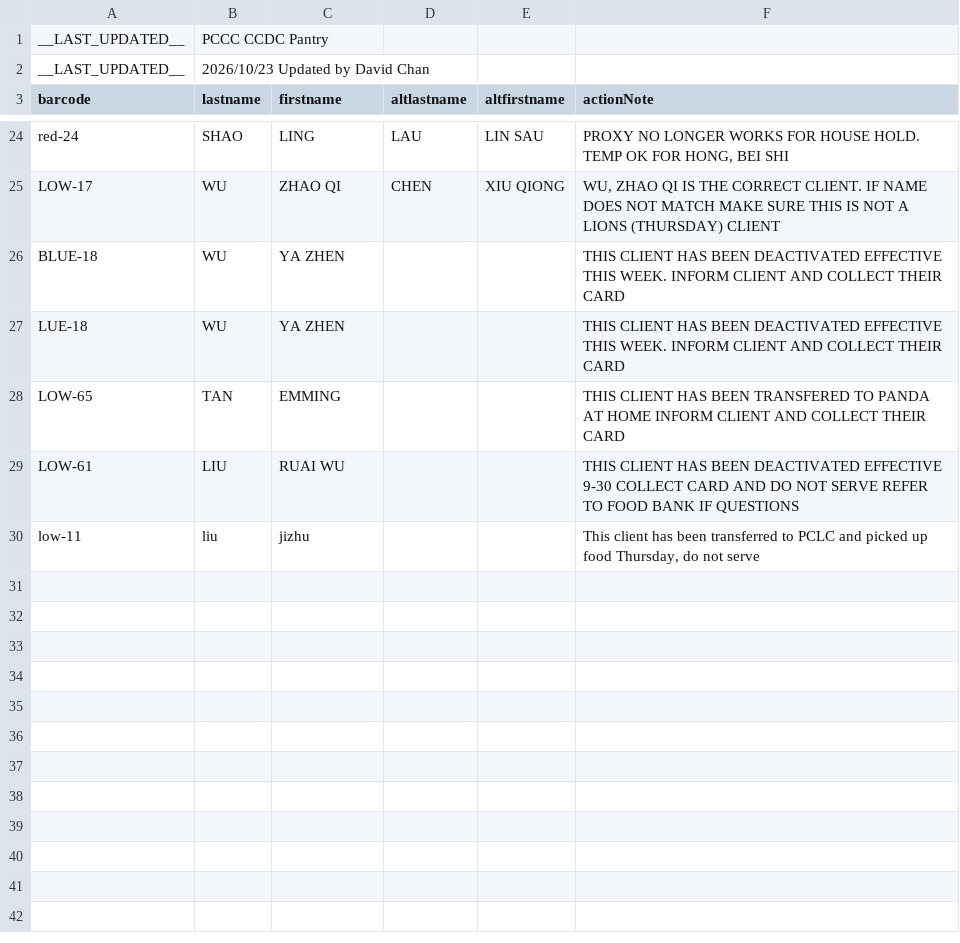
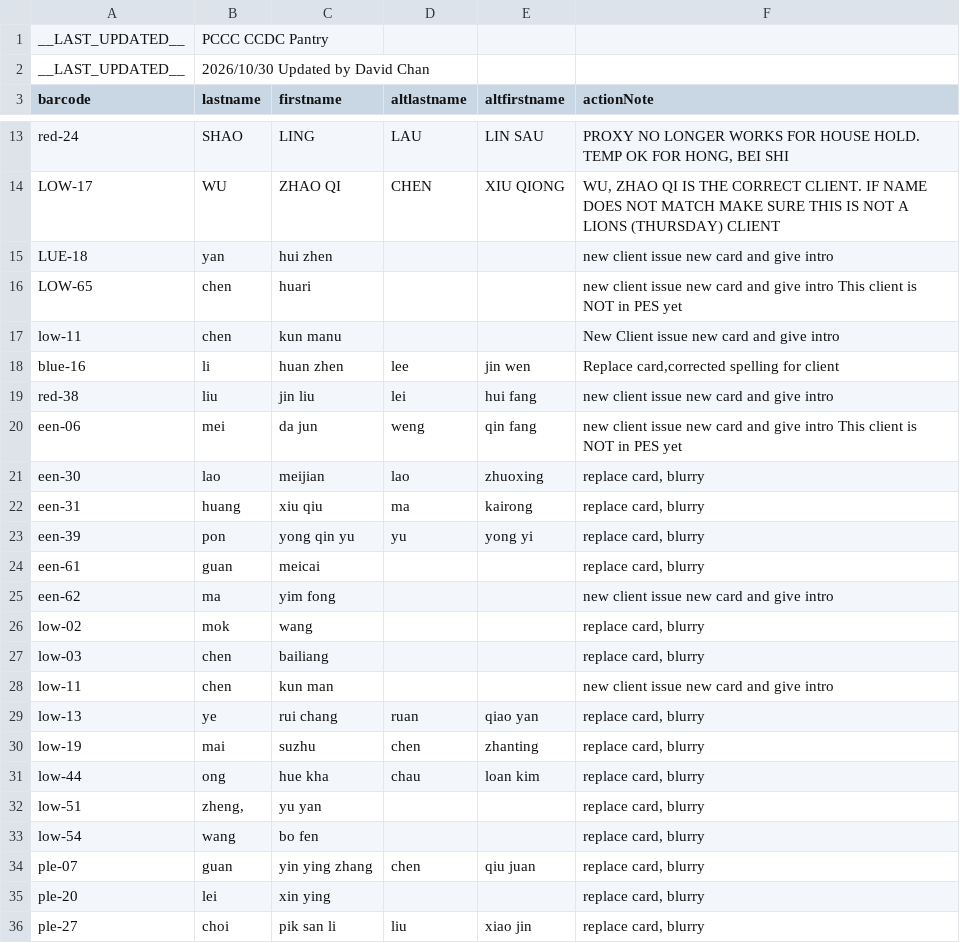
Before and after one commit to PCCSF-FOODPANTRY/PCCC-Cards, a TSV file: data1.tsv, drawn as a sheet; only a part is shown, gaps mark what is left out; the diff covers the shown part only.

Commit message:
Add files via upload

```diff
--- a/data1.tsv
+++ b/data1.tsv
@@ -1,3 +1,3 @@
 __LAST_UPDATED__	PCCC CCDC Pantry
-__LAST_UPDATED__	2026/10/23 Updated by David Chan
+__LAST_UPDATED__	2026/10/30 Updated by David Chan
 barcode	lastname	firstname	altlastname	altfirstname	actionNote
@@ -25,6 +14,23 @@ red-24	SHAO	LING	LAU	LIN SAU	PROXY NO LONGER WORKS FOR HOUSE HOLD. TEMP OK FOR H
 LOW-17	WU	ZHAO QI	CHEN	XIU QIONG	WU, ZHAO QI IS THE CORRECT CLIENT. IF NAME DOES NOT MATCH MAKE SURE THIS IS NOT A LIONS (THURSDAY) CLIENT
-BLUE-18	WU	YA ZHEN			THIS CLIENT HAS BEEN DEACTIVATED EFFECTIVE THIS WEEK. INFORM CLIENT AND COLLECT THEIR CARD
-LUE-18	WU	YA ZHEN			THIS CLIENT HAS BEEN DEACTIVATED EFFECTIVE THIS WEEK. INFORM CLIENT AND COLLECT THEIR CARD
-LOW-65	TAN	EMMING			THIS CLIENT HAS BEEN TRANSFERED TO PANDA AT HOME INFORM CLIENT AND COLLECT THEIR CARD
-LOW-61	LIU	RUAI WU			THIS CLIENT HAS BEEN DEACTIVATED EFFECTIVE 9-30 COLLECT CARD AND DO NOT SERVE REFER TO FOOD BANK IF QUESTIONS
-low-11	liu	jizhu			This client has been transferred to PCLC and picked up food Thursday, do not serve
+LUE-18	yan	hui zhen			new client issue new card and give intro
+LOW-65	chen	huari			new client issue new card and give intro This client is NOT in PES yet
+low-11	chen	kun manu			New Client issue new card and give intro
+blue-16	li	huan zhen	lee	jin wen	Replace card,corrected spelling for client
+red-38	liu	jin liu	lei	hui fang	new client issue new card and give intro
+een-06	mei	da jun	weng	qin fang	new client issue new card and give intro This client is NOT in PES yet
+een-30	lao	meijian	lao	zhuoxing	replace card, blurry
+een-31	huang	xiu qiu	ma	kairong	replace card, blurry
+een-39	pon	yong qin yu	yu	yong yi	replace card, blurry
+een-61	guan	meicai			replace card, blurry
+een-62	ma	yim fong			new client issue new card and give intro
+low-02	mok	wang			replace card, blurry
+low-03	chen	bailiang			replace card, blurry
+low-11	chen	kun man			new client issue new card and give intro
+low-13	ye	rui chang	ruan	qiao yan	replace card, blurry
+low-19	mai	suzhu	chen	zhanting	replace card, blurry
+low-44	ong	hue kha	chau	loan kim	replace card, blurry
+low-51	zheng,	yu yan			replace card, blurry
+low-54	wang	bo fen			replace card, blurry
+ple-07	guan	yin ying zhang	chen	qiu juan	replace card, blurry
+ple-20	lei	xin ying			replace card, blurry
+ple-27	choi	pik san li	liu	xiao jin	replace card, blurry
```
Also changed, not shown: 11 removed rows and 1 edited cell elsewhere in this file.
